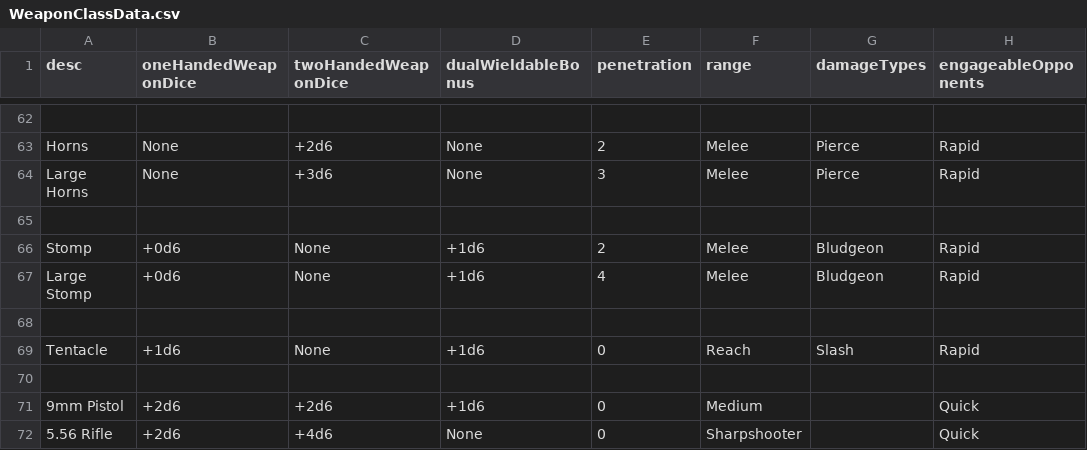
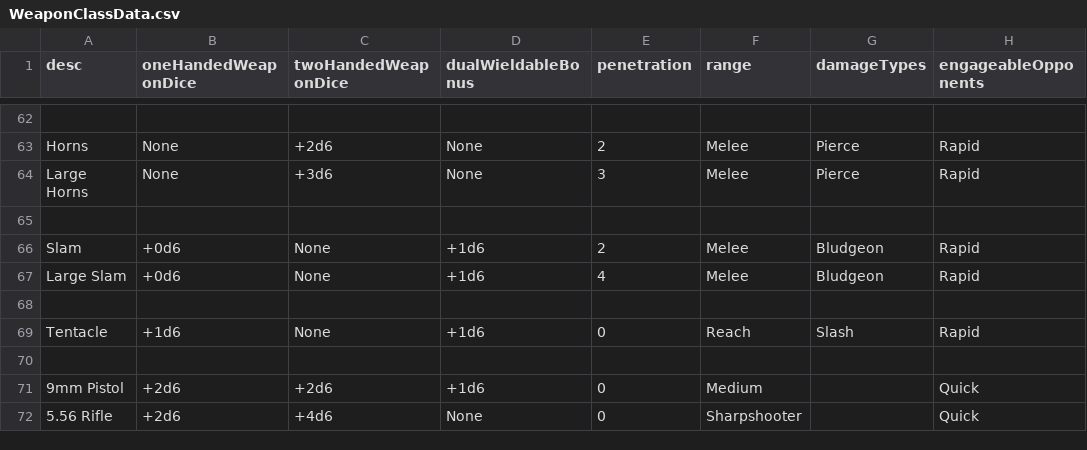
Before and after one commit to CogentRoleplayCommunity/FogentRoleplay, a CSV file: WeaponClassData.csv, drawn as a sheet; only a part is shown, gaps mark what is left out; the diff names each change by its address in the sheet, - before the commit and + after, or states it on an @@ line.

Commit message:
Stomp to Slam

```diff
--- a/WeaponClassData.csv
+++ b/WeaponClassData.csv
-A66 (desc): Stomp
+A66 (desc): Slam
-A67 (desc): Large Stomp
+A67 (desc): Large Slam
```
